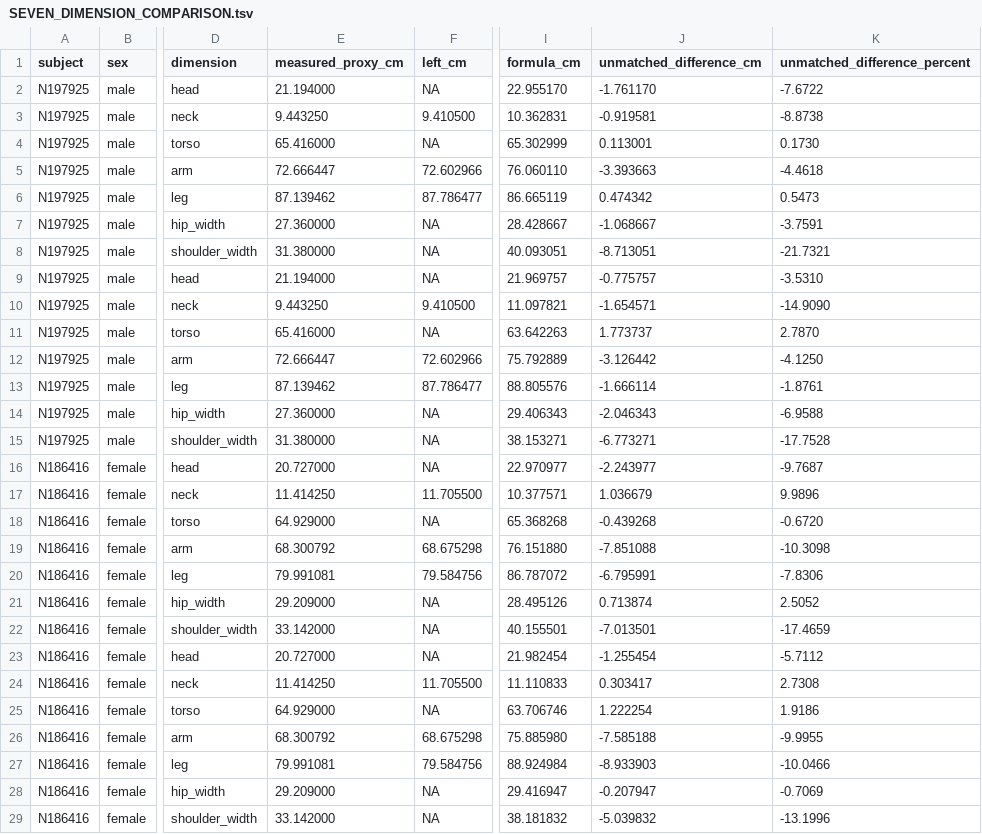
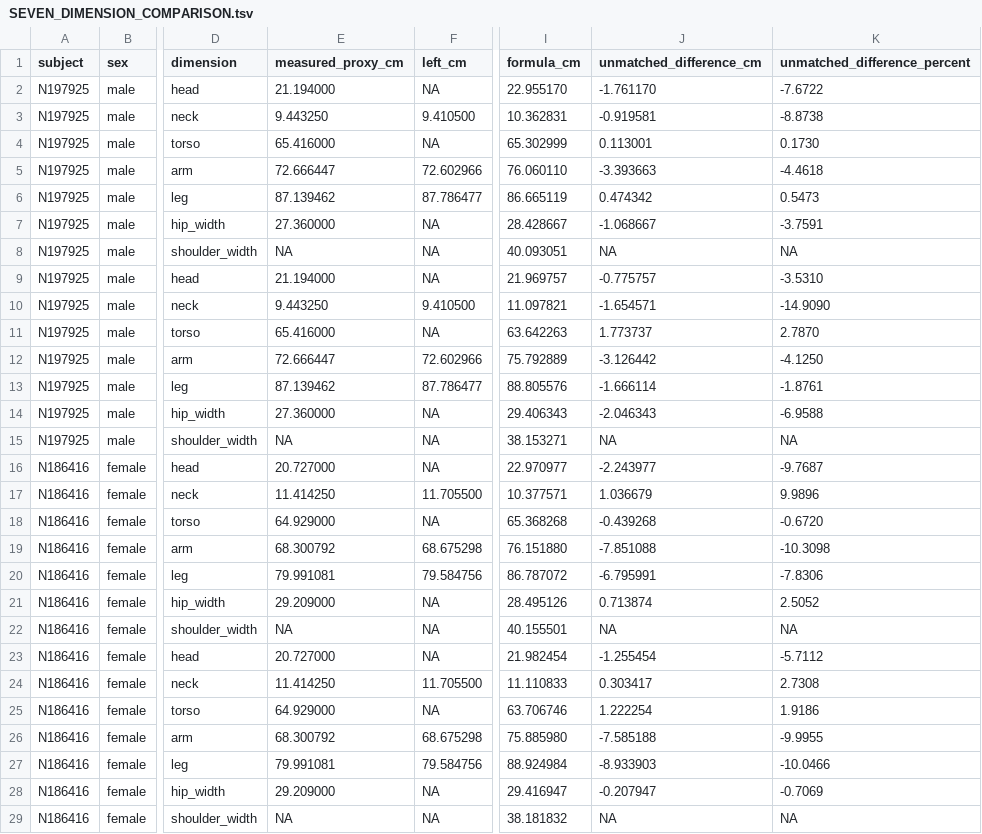
Before and after one commit to gimmedatgpumf1/grand_theft_cyber_crusader_1453_GOTY, a TSV file: tools/skeleton-source/anthropometry/SEVEN_DIMENSION_COMPARISON.tsv, drawn as a sheet; only a part is shown, gaps mark what is left out; the diff names each change by its address in the sheet, - before the commit and + after, or states it on an @@ line.

Commit message:
Retract unvalidated shoulder comparison and audit pose
Co-authored-by: arena-agent <297053741+arena-agent@users.noreply.github.com>

```diff
--- a/tools/skeleton-source/anthropometry/SEVEN_DIMENSION_COMPARISON.tsv
+++ b/tools/skeleton-source/anthropometry/SEVEN_DIMENSION_COMPARISON.tsv
-E8 (measured_proxy_cm): 31.380000
+E8 (measured_proxy_cm): NA
-J8 (unmatched_difference_cm): -8.713051
+J8 (unmatched_difference_cm): NA
-K8 (unmatched_difference_percent): -21.7321
+K8 (unmatched_difference_percent): NA
-E15 (measured_proxy_cm): 31.380000
+E15 (measured_proxy_cm): NA
-J15 (unmatched_difference_cm): -6.773271
+J15 (unmatched_difference_cm): NA
-K15 (unmatched_difference_percent): -17.7528
+K15 (unmatched_difference_percent): NA
-E22 (measured_proxy_cm): 33.142000
+E22 (measured_proxy_cm): NA
-J22 (unmatched_difference_cm): -7.013501
+J22 (unmatched_difference_cm): NA
-K22 (unmatched_difference_percent): -17.4659
+K22 (unmatched_difference_percent): NA
-E29 (measured_proxy_cm): 33.142000
+E29 (measured_proxy_cm): NA
-J29 (unmatched_difference_cm): -5.039832
+J29 (unmatched_difference_cm): NA
-K29 (unmatched_difference_percent): -13.1996
+K29 (unmatched_difference_percent): NA
```
Also changed, not shown: 7 other files.
